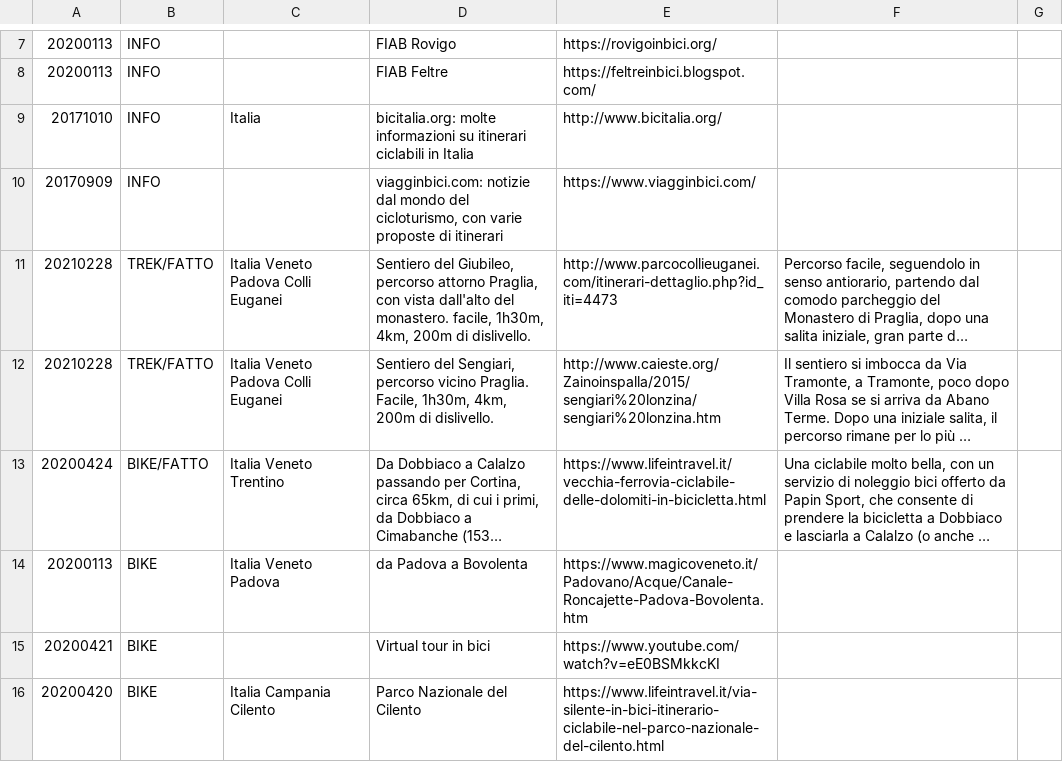
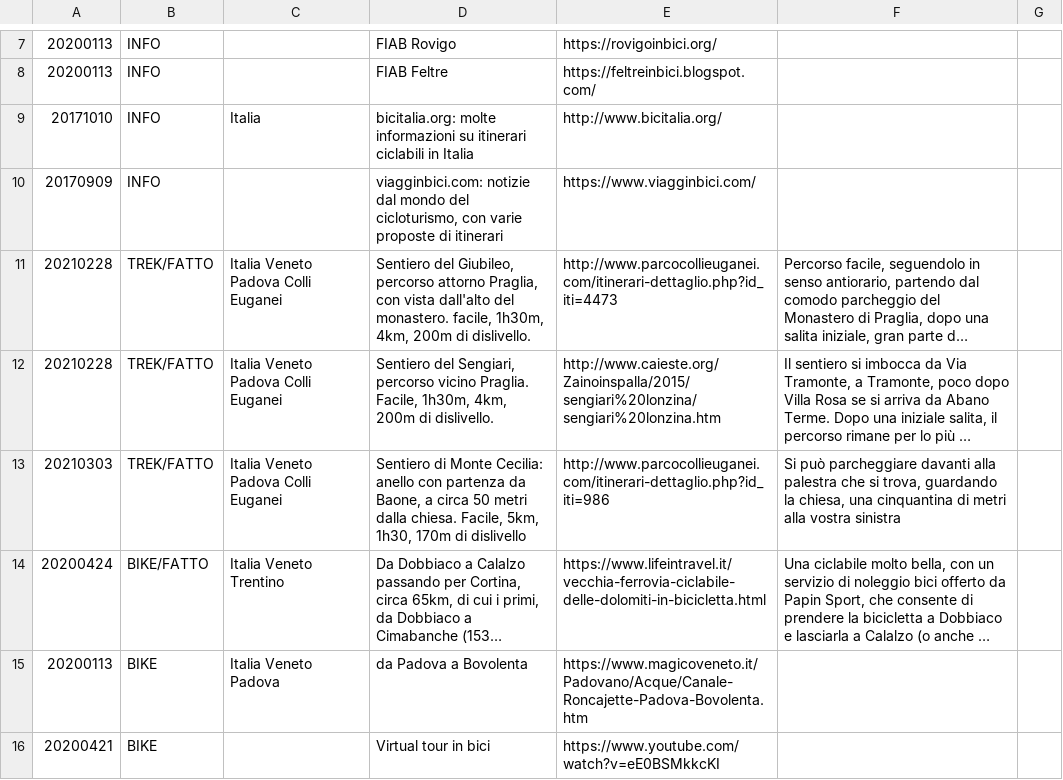
Before and after one commit to giammy/giammy.github.io, a CSV file: ciclozingarate/bici.csv, drawn as a sheet; only a part is shown, gaps mark what is left out; the shorter side is filled out with more unchanged rows; long unchanged cells end in …; the diff names each change by its address in the sheet, - before the commit and + after, or states it on an @@ line.

Commit message:
...

```diff
--- a/ciclozingarate/bici.csv
+++ b/ciclozingarate/bici.csv
+row 13: 20210303 | TREK/FATTO | Italia Veneto Padova Colli Euganei | Sentiero di Monte Cecilia: anello con partenza da Baone, a circa 50 metri dalla chiesa. Facile, 5km, 1h30, 170m di dislivello | http://www.parcocollieuganei.com/itinerari-dettaglio.php?id_iti=986 | Si può parcheggiare davanti alla palestra che si trova, guardando la chiesa, una cinquantina di metri alla vostra sinistra
```
